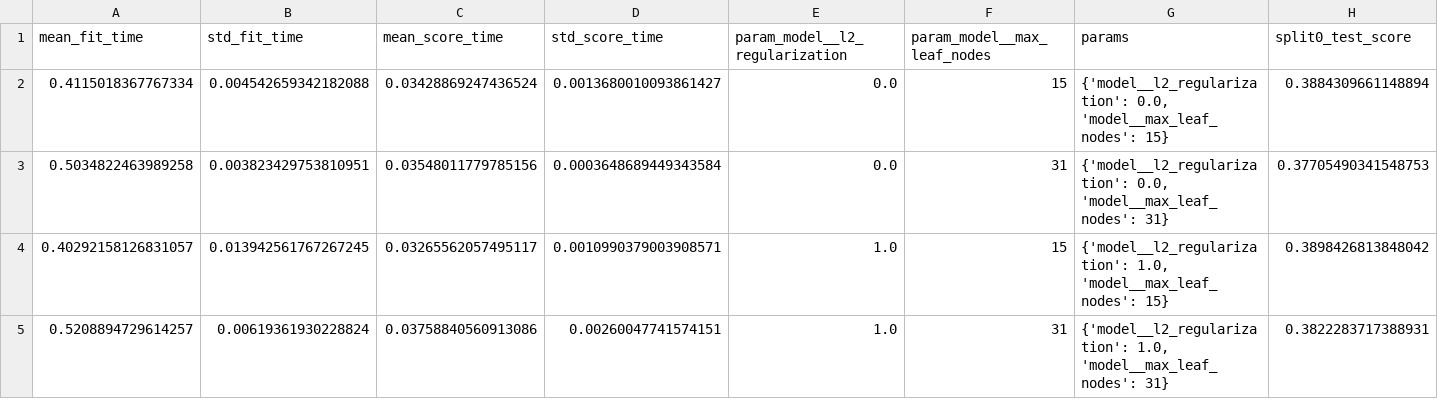
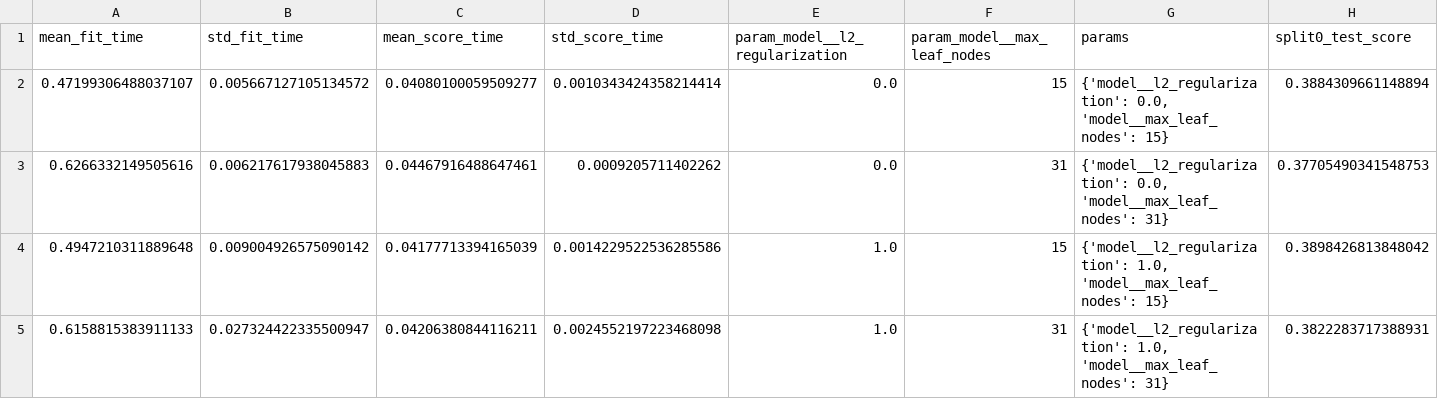
Before and after one commit to isaaccg88/BankingConversion-AI-Activity6, a CSV file: resultados/analisis_adicional/tercer_modelo_gridsearch.csv, drawn as a sheet; only a part is shown; the diff names each change by its address in the sheet, - before the commit and + after, or states it on an @@ line.

```diff
--- a/resultados/analisis_adicional/tercer_modelo_gridsearch.csv
+++ b/resultados/analisis_adicional/tercer_modelo_gridsearch.csv
-A2 (mean_fit_time): 0.4115018367767334
+A2 (mean_fit_time): 0.47199306488037107
-B2 (std_fit_time): 0.004542659342182088
+B2 (std_fit_time): 0.005667127105134572
-C2 (mean_score_time): 0.03428869247436524
+C2 (mean_score_time): 0.04080100059509277
-D2 (std_score_time): 0.0013680010093861427
+D2 (std_score_time): 0.0010343424358214414
-A3 (mean_fit_time): 0.5034822463989258
+A3 (mean_fit_time): 0.6266332149505616
-B3 (std_fit_time): 0.003823429753810951
+B3 (std_fit_time): 0.006217617938045883
-C3 (mean_score_time): 0.03548011779785156
+C3 (mean_score_time): 0.04467916488647461
-D3 (std_score_time): 0.0003648689449343584
+D3 (std_score_time): 0.0009205711402262
-A4 (mean_fit_time): 0.40292158126831057
+A4 (mean_fit_time): 0.4947210311889648
-B4 (std_fit_time): 0.013942561767267245
+B4 (std_fit_time): 0.009004926575090142
-C4 (mean_score_time): 0.03265562057495117
+C4 (mean_score_time): 0.04177713394165039
-D4 (std_score_time): 0.0010990379003908571
+D4 (std_score_time): 0.0014229522536285586
-A5 (mean_fit_time): 0.5208894729614257
+A5 (mean_fit_time): 0.6158815383911133
-B5 (std_fit_time): 0.00619361930228824
+B5 (std_fit_time): 0.027324422335500947
-C5 (mean_score_time): 0.03758840560913086
+C5 (mean_score_time): 0.04206380844116211
-D5 (std_score_time): 0.00260047741574151
+D5 (std_score_time): 0.0024552197223468098
```
Also changed, not shown: resultados/analisis_adicional/tercer_modelo_metrics.csv, 3 other files.
